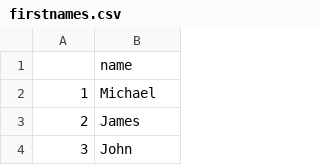
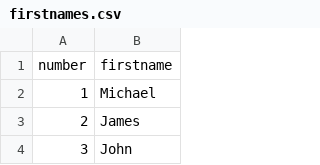
Before and after one commit to sneakypanda17/fixr_bot, a CSV file: credential_generator/raw_data/firstnames.csv, drawn as a sheet; only a part is shown; removed rows and columns are numbered as before the commit, all else as after; the diff names each change by its address in the sheet, - before the commit and + after, or states it on an @@ line.

```diff
--- a/credential_generator/raw_data/firstnames.csv
+++ b/credential_generator/raw_data/firstnames.csv
-row 1:  | name
+row 1: number | firstname
```
Also changed, not shown: credential_generator/raw_data/surnames.csv, 6 other files.
